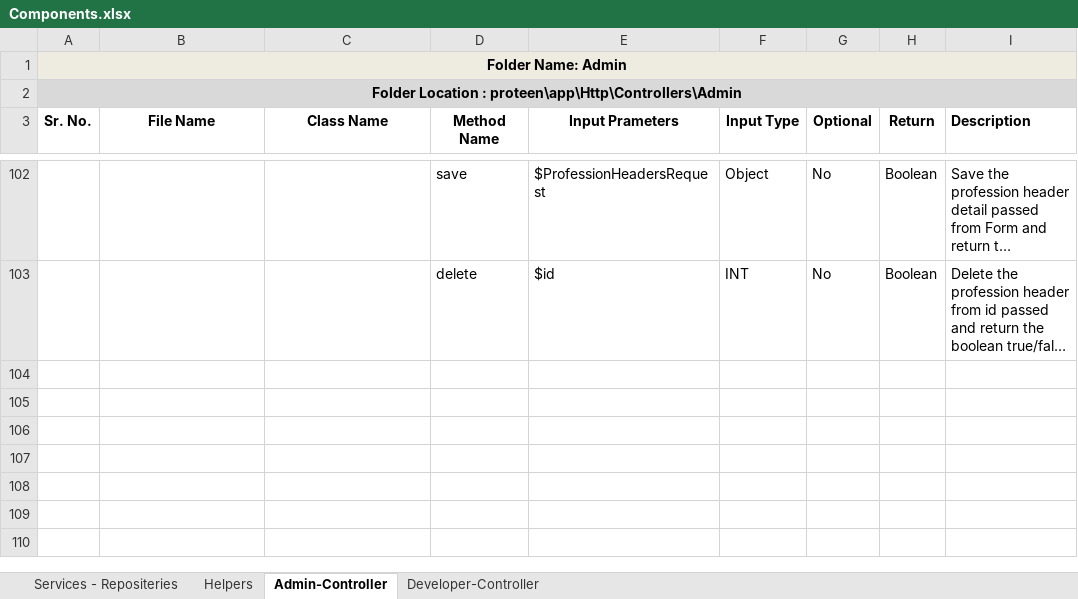
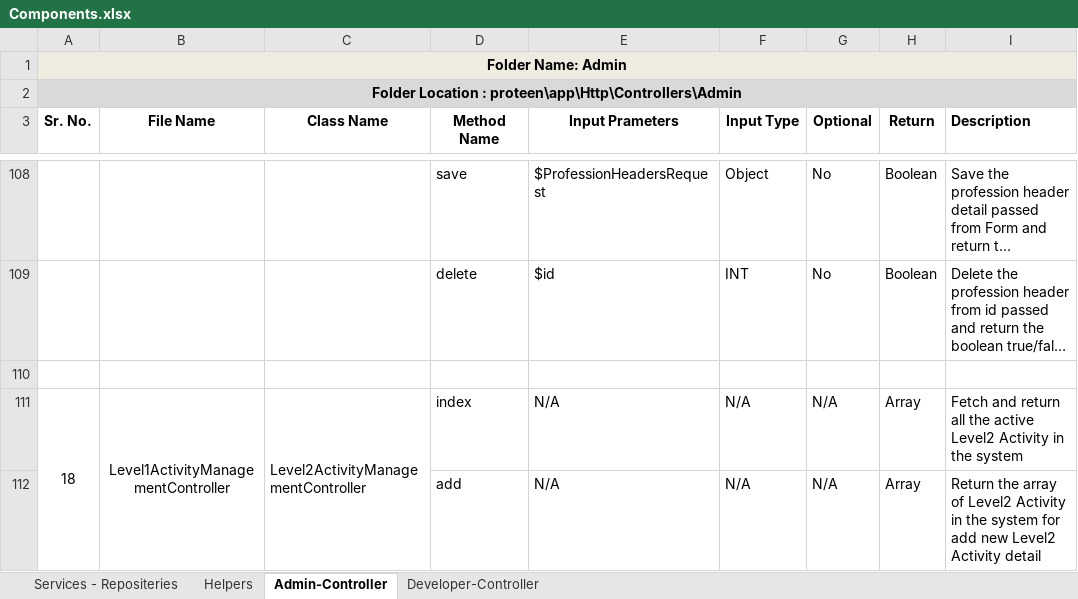
Before and after one commit to inxkrutik/proteendocs, an Excel workbook: Components.xlsx, sheet Admin-Controller, drawn as a sheet; only a part is shown, gaps mark what is left out; long unchanged cells end in …; values as stored, in another font and other column widths than the file's, no borders; the diff covers the shown part only; the diff names each change by its address in the sheet, - before the commit and + after, or states it on an @@ line.

```diff
--- a/Components.xlsx (sheet Admin-Controller)
+++ b/Components.xlsx (sheet Admin-Controller)
+row 110: (empty)
+row 111: 18 | Level1ActivityManagementController | Level2ActivityManagementController | index | N/A | N/A | N/A | Array | Fetch and return all the active Level2 Activity in the system
+row 112:  |  |  | add | N/A | N/A | N/A | Array | Return the array of Level2 Activity in the system for add new Level2 Activity detail
```
Also changed, not shown: 9 added rows elsewhere in this sheet, sheet Services - Repositeries, sheet Helpers.
